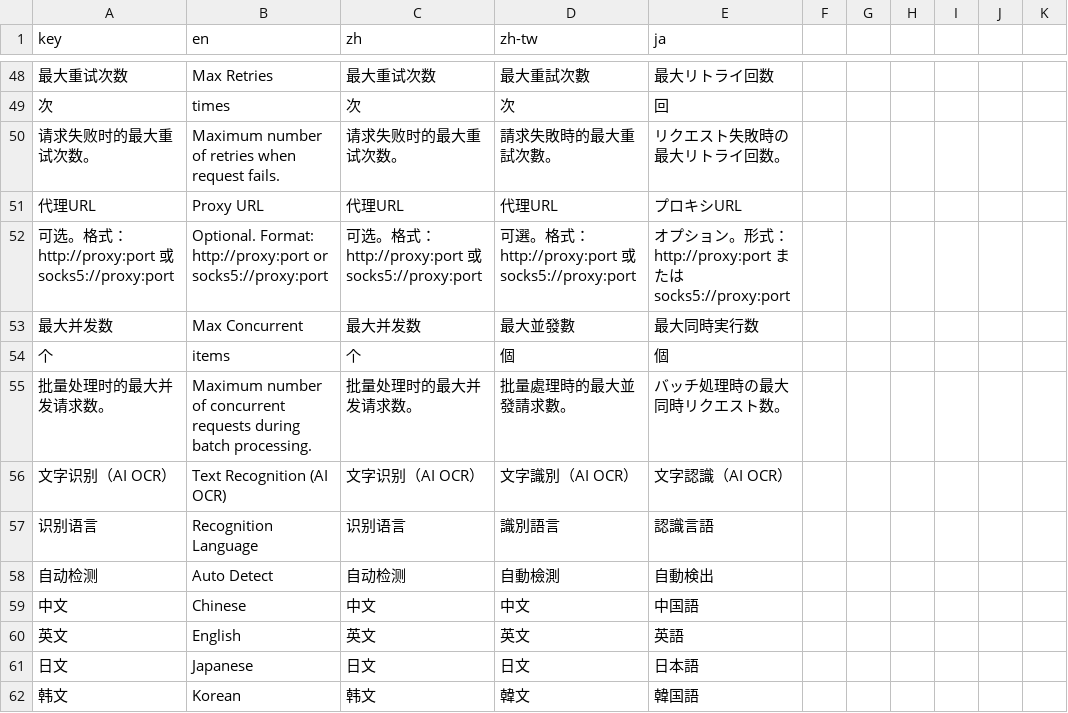
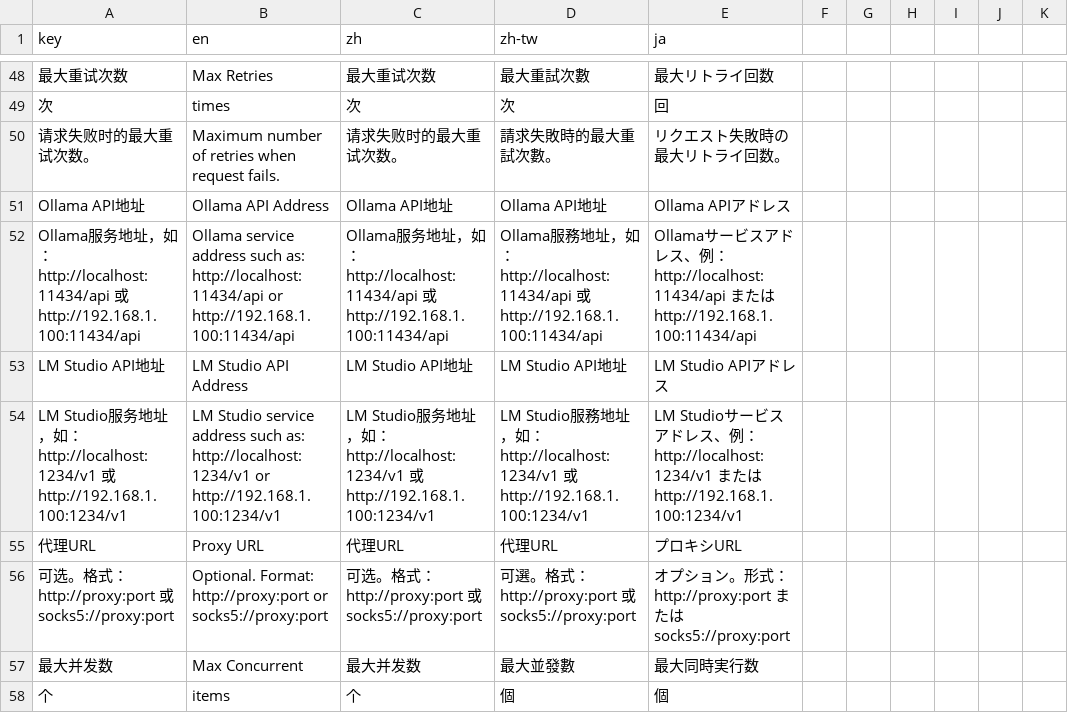
Before and after one commit to melody0709/UmiOCR-AI-OCR-Plugin_change_ai_ocr.py, a CSV file: AIOCR/i18n.csv, drawn as a sheet; only a part is shown, gaps mark what is left out; the shorter side is filled out with more unchanged rows; the diff names each change by its address in the sheet, - before the commit and + after, or states it on an @@ line.

```diff
--- a/AIOCR/i18n.csv
+++ b/AIOCR/i18n.csv
+row 51: Ollama API地址 | Ollama API Address | Ollama API地址 | Ollama API地址 | Ollama APIアドレス
+row 52: Ollama服务地址，如：http://localhost:11434/api 或 http://192.168.1.100:11434/api | Ollama service address such as: http://localhost:11434/api or http://192.168.1.100:11434/api | Ollama服务地址，如：http://localhost:11434/api 或 http://192.168.1.100:11434/api | Ollama服務地址，如：http://localhost:11434/api 或 http://192.168.1.100:11434/api | Ollamaサービスアドレス、例：http://localhost:11434/api または http://192.168.1.100:11434/api
+row 53: LM Studio API地址 | LM Studio API Address | LM Studio API地址 | LM Studio API地址 | LM Studio APIアドレス
+row 54: LM Studio服务地址，如：http://localhost:1234/v1 或 http://192.168.1.100:1234/v1 | LM Studio service address such as: http://localhost:1234/v1 or http://192.168.1.100:1234/v1 | LM Studio服务地址，如：http://localhost:1234/v1 或 http://192.168.1.100:1234/v1 | LM Studio服務地址，如：http://localhost:1234/v1 或 http://192.168.1.100:1234/v1 | LM Studioサービスアドレス、例：http://localhost:1234/v1 または http://192.168.1.100:1234/v1
```
Also changed, not shown: 2 other files.
